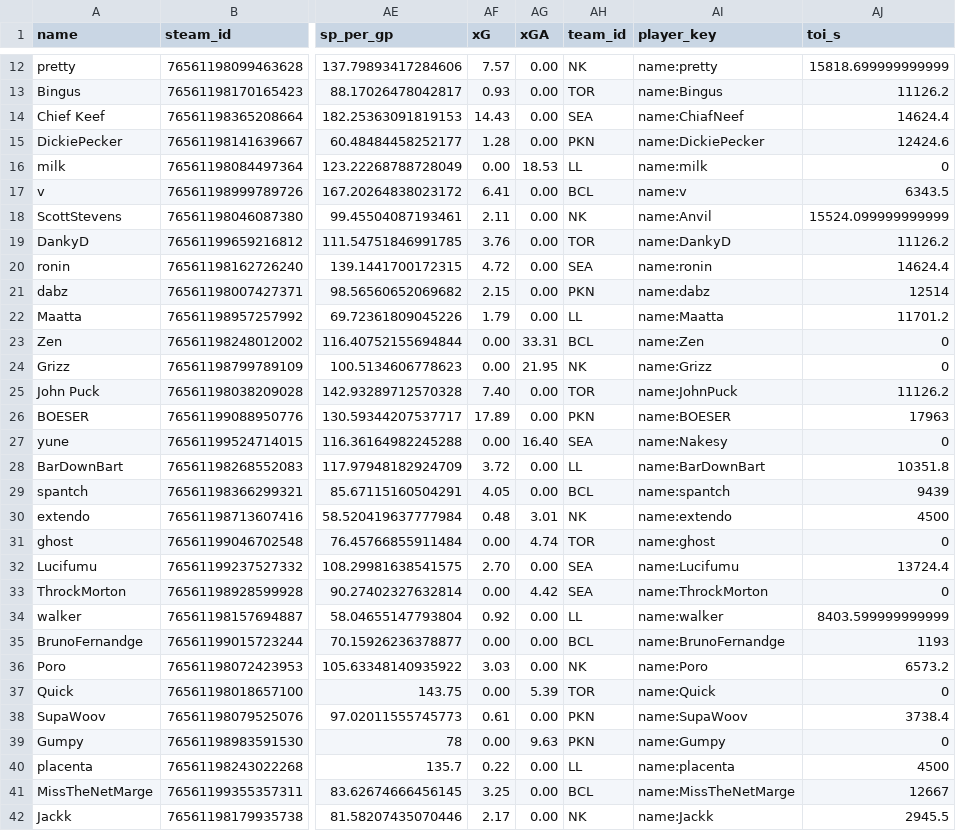
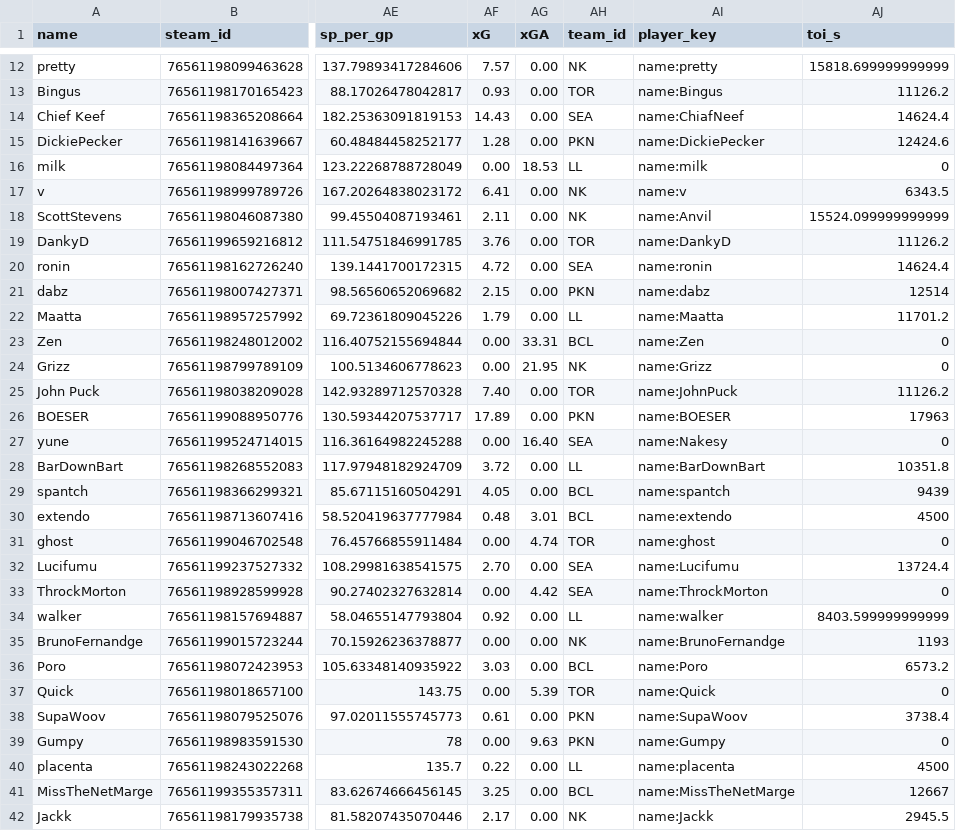
Before and after one commit to SundinWCPL/WCPL, a CSV file: data/S3/D1/players.csv, drawn as a sheet; only a part is shown, gaps mark what is left out; the diff names each change by its address in the sheet, - before the commit and + after, or states it on an @@ line.

Commit message:
BCL/NK trade

```diff
--- a/data/S3/D1/players.csv
+++ b/data/S3/D1/players.csv
-AH17 (team_id): BCL
+AH17 (team_id): NK
-AH30 (team_id): NK
+AH30 (team_id): BCL
-AH35 (team_id): BCL
+AH35 (team_id): NK
-AH36 (team_id): NK
+AH36 (team_id): BCL
```
